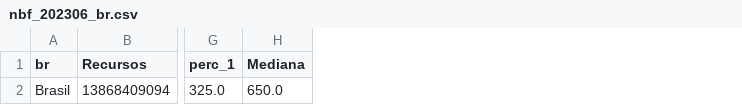
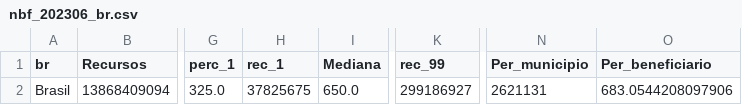
Before and after one commit to owl-arch/py, a CSV file: 2_data_science/dash/source/dataset/nbf_202306_br.csv, drawn as a sheet; only a part is shown, gaps mark what is left out; the diff names each change by its address in the sheet, - before the commit and + after, or states it on an @@ line.

```diff
--- a/2_data_science/dash/source/dataset/nbf_202306_br.csv
+++ b/2_data_science/dash/source/dataset/nbf_202306_br.csv
+column H (rec_1), row 2: 37825675
+column K (rec_99), row 2: 299186927
+column N (Per_municipio), row 2: 2621131
+column O (Per_beneficiario), row 2: 683.0544208097906
```
Also changed, not shown: 2_data_science/dash/source/dataset/nbf_202306_uf.csv, 7 other files.
